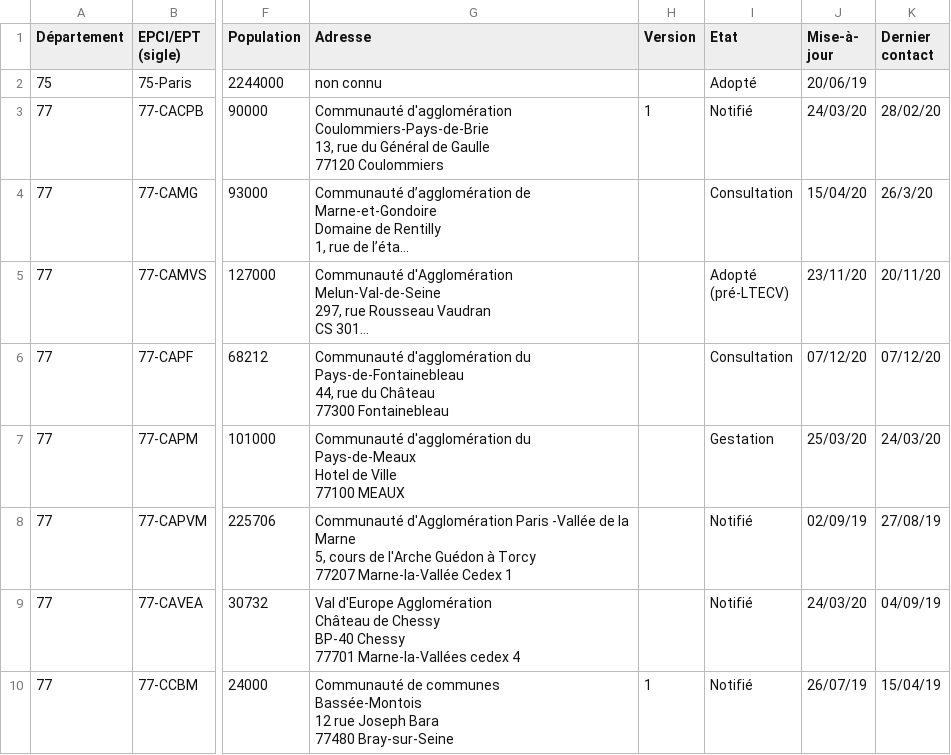
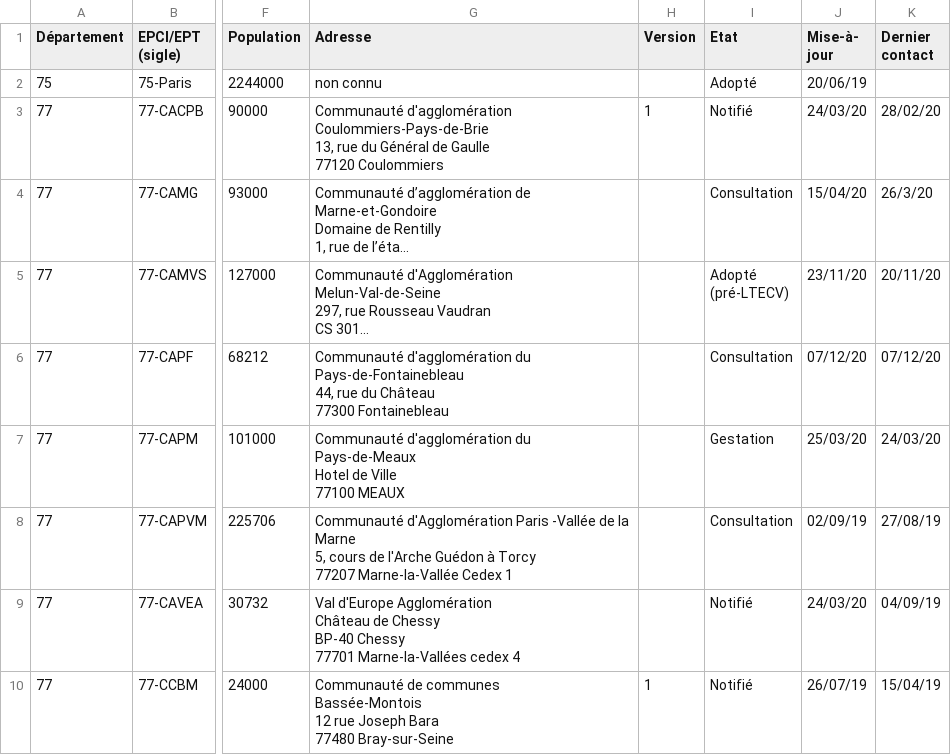
Before and after one commit to SECV-PEE/Tableau-de-bord-DRIEE, a CSV file: public/data/page8_territoires/PCAET.csv, drawn as a sheet; only a part is shown, gaps mark what is left out; long unchanged cells end in …; the diff names each change by its address in the sheet, - before the commit and + after, or states it on an @@ line.

Commit message:
Update PCAET.csv

```diff
--- a/public/data/page8_territoires/PCAET.csv
+++ b/public/data/page8_territoires/PCAET.csv
-I8 (Etat): Notifié
+I8 (Etat): Consultation
```
